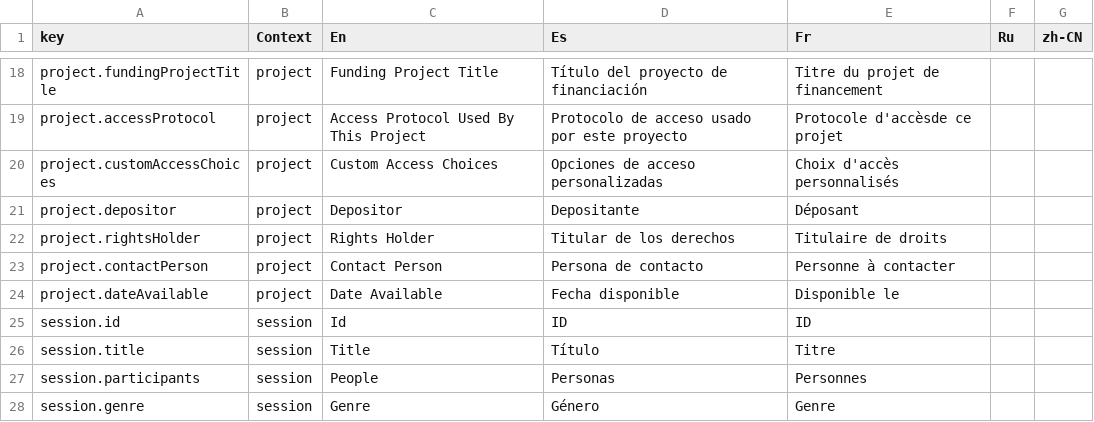
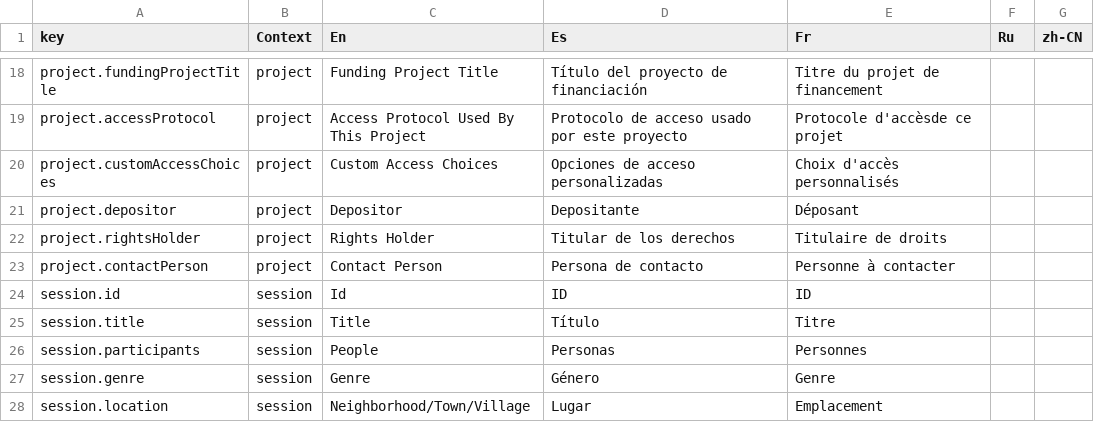
Before and after one commit to onset/lameta, a CSV file: locale/fields.csv, drawn as a sheet; only a part is shown, gaps mark what is left out; the shorter side is filled out with more unchanged rows; the diff names each change by its address in the sheet, - before the commit and + after, or states it on an @@ line.

Commit message:
remove dateAvailable and fix testing of imdi age

```diff
--- a/locale/fields.csv
+++ b/locale/fields.csv
-row 24: project.dateAvailable | project | Date Available | Fecha disponible | Disponible le
```
Also changed, not shown: 12 other files.
